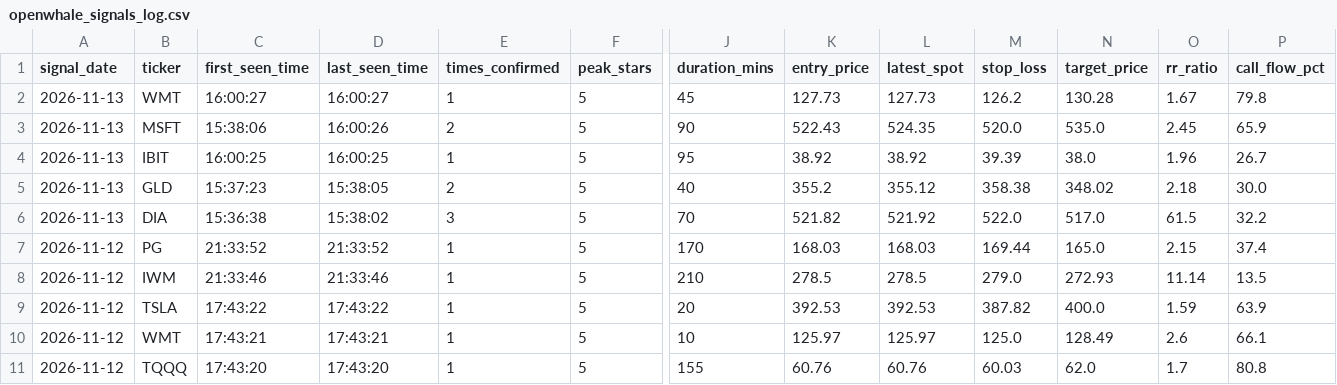
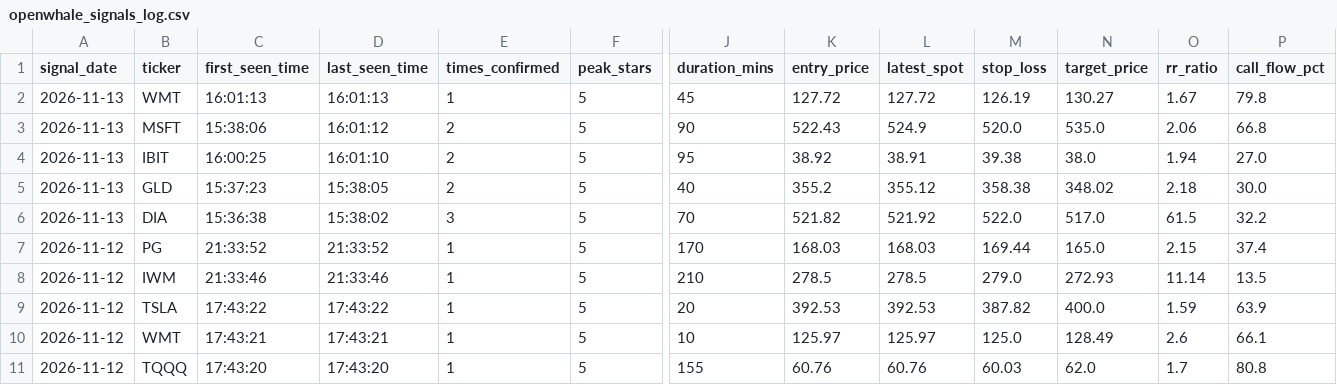
Before and after one commit to Shankar-Lakshminarayanan/OpenWhale, a CSV file: openwhale_signals_log.csv, drawn as a sheet; only a part is shown, gaps mark what is left out; the diff names each change by its address in the sheet, - before the commit and + after, or states it on an @@ line.

Commit message:
Auto-log 5-Star setup (openwhale_signals_log.csv) [2026-11-13 16:01:16]

```diff
--- a/openwhale_signals_log.csv
+++ b/openwhale_signals_log.csv
-C2 (first_seen_time): 16:00:27
+C2 (first_seen_time): 16:01:13
-D2 (last_seen_time): 16:00:27
+D2 (last_seen_time): 16:01:13
-K2 (entry_price): 127.73
+K2 (entry_price): 127.72
-L2 (latest_spot): 127.73
+L2 (latest_spot): 127.72
-M2 (stop_loss): 126.2
+M2 (stop_loss): 126.19
-N2 (target_price): 130.28
+N2 (target_price): 130.27
-D3 (last_seen_time): 16:00:26
+D3 (last_seen_time): 16:01:12
-L3 (latest_spot): 524.35
+L3 (latest_spot): 524.9
-O3 (rr_ratio): 2.45
+O3 (rr_ratio): 2.06
-P3 (call_flow_pct): 65.9
+P3 (call_flow_pct): 66.8
-D4 (last_seen_time): 16:00:25
+D4 (last_seen_time): 16:01:10
-E4 (times_confirmed): 1
+E4 (times_confirmed): 2
-L4 (latest_spot): 38.92
+L4 (latest_spot): 38.91
-M4 (stop_loss): 39.39
+M4 (stop_loss): 39.38
-O4 (rr_ratio): 1.96
+O4 (rr_ratio): 1.94
-P4 (call_flow_pct): 26.7
+P4 (call_flow_pct): 27.0
```
